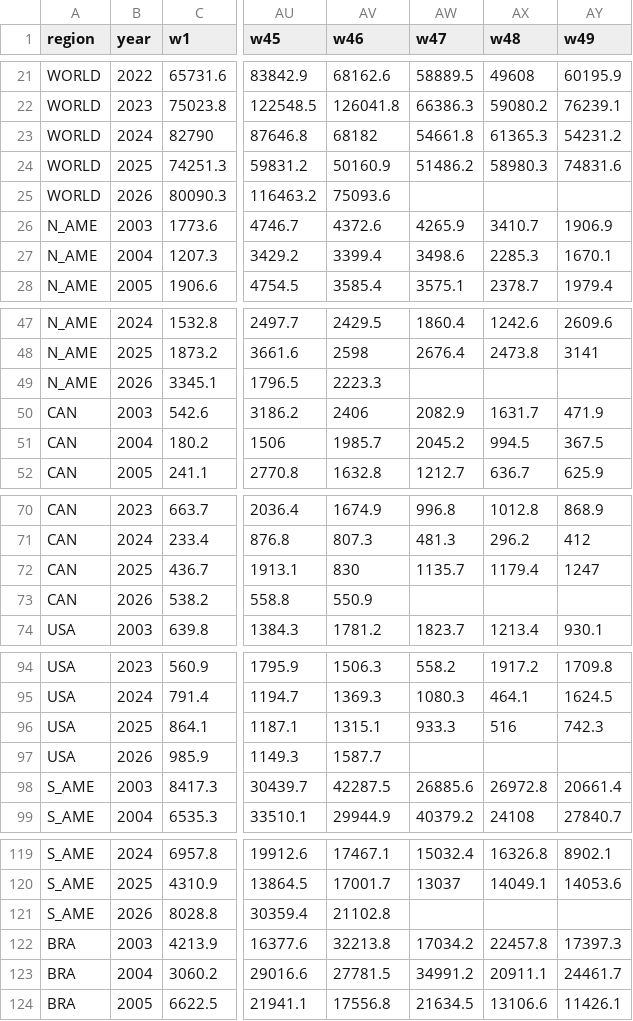
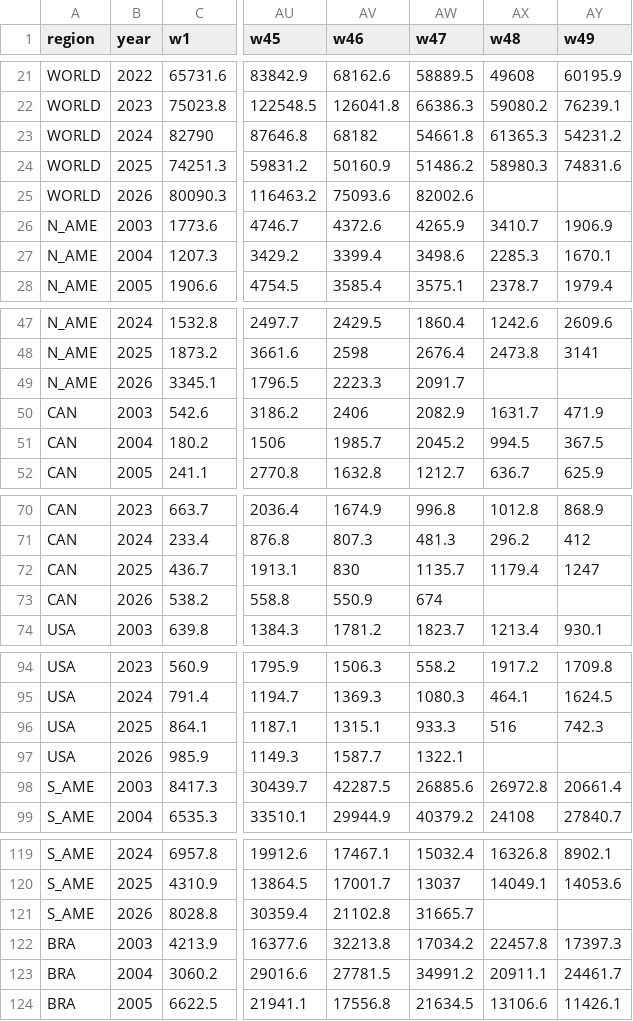
Before and after one commit to tsjuri/earthindicators, a CSV file: data/fires_weekly.csv, drawn as a sheet; only a part is shown, gaps mark what is left out; the diff covers the shown part only; the diff names each change by its address in the sheet, - before the commit and + after, or states it on an @@ line.

```diff
--- a/data/fires_weekly.csv
+++ b/data/fires_weekly.csv
-AW25 (w47): (empty)
+AW25 (w47): 82002.6
-AW49 (w47): (empty)
+AW49 (w47): 2091.7
-AW73 (w47): (empty)
+AW73 (w47): 674
-AW97 (w47): (empty)
+AW97 (w47): 1322.1
-AW121 (w47): (empty)
+AW121 (w47): 31665.7
```
Also changed, not shown: 10 edited cells elsewhere in this file, 1 other file.
